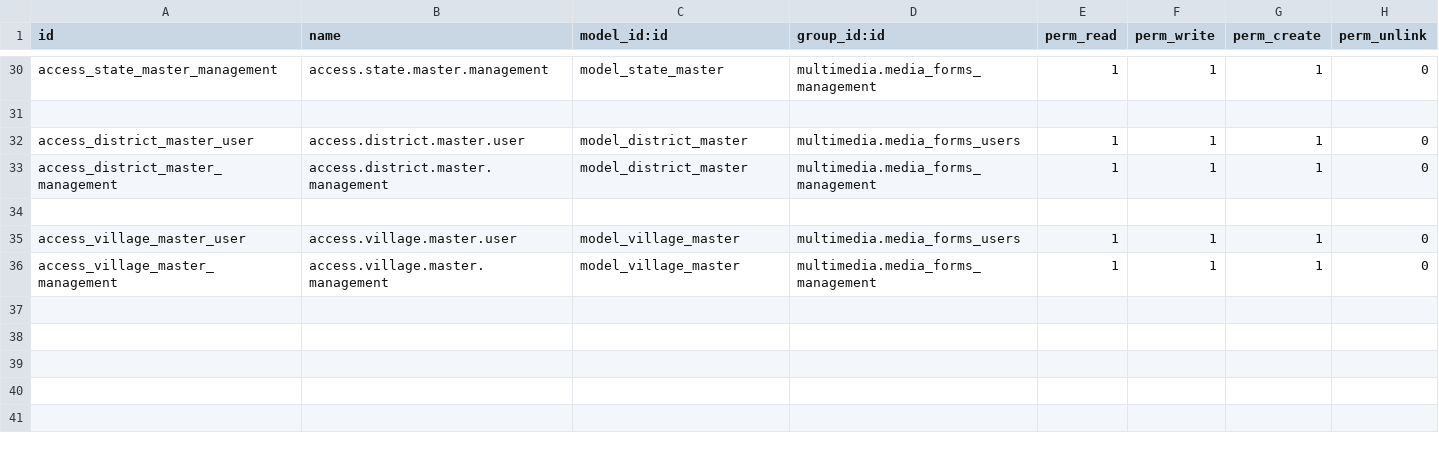
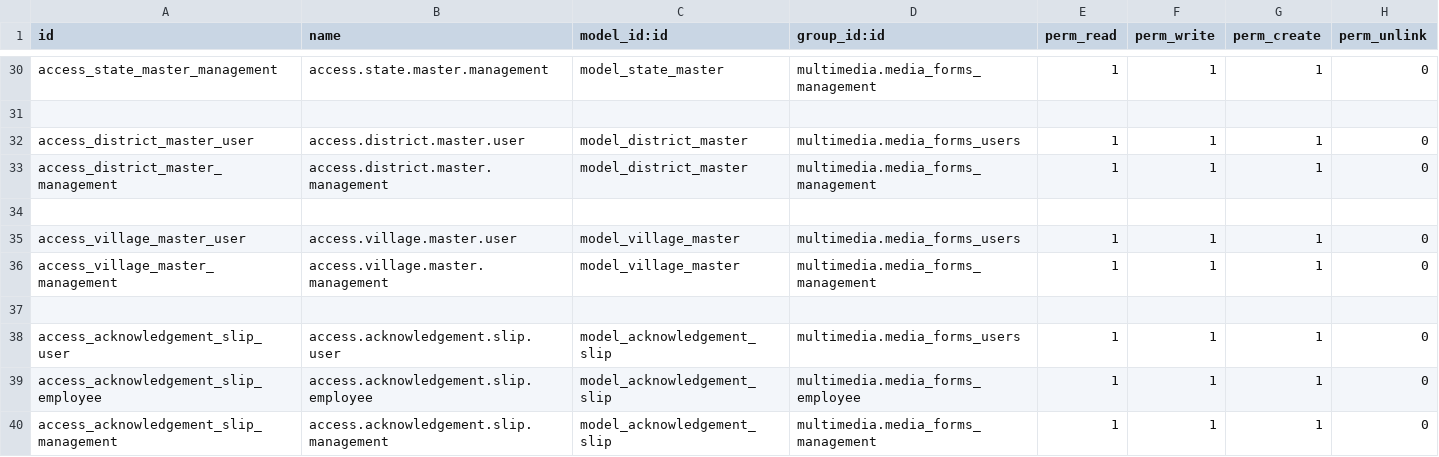
Before and after one commit to gpkarthick/multimediaproject, a CSV file: addons/multimedia/security/ir.model.access.csv, drawn as a sheet; only a part is shown, gaps mark what is left out.

```diff
--- a/addons/multimedia/security/ir.model.access.csv
+++ b/addons/multimedia/security/ir.model.access.csv
@@ -36 +36,5 @@ access_village_master_user,access.village.master.user,model_village_master,multi
 access_village_master_management,access.village.master.management,model_village_master,multimedia.media_forms_management,1,1,1,0
+,,,,,,,
+access_acknowledgement_slip_user,access.acknowledgement.slip.user,model_acknowledgement_slip,multimedia.media_forms_users,1,1,1,0
+access_acknowledgement_slip_employee,access.acknowledgement.slip.employee,model_acknowledgement_slip,multimedia.media_forms_employee,1,1,1,0
+access_acknowledgement_slip_management,access.acknowledgement.slip.management,model_acknowledgement_slip,multimedia.media_forms_management,1,1,1,0
```
Also changed, not shown: 5 other files.
